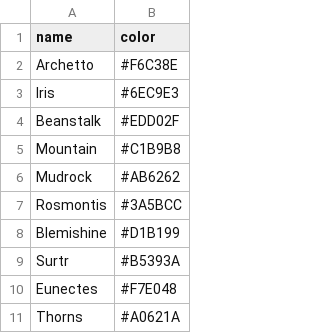
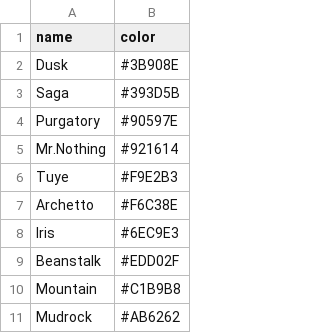
Before and after one commit to Ze1598/arknights-wallpaper-generator, a CSV file: static/data/colors.csv, drawn as a sheet; only a part is shown; the shorter side is filled out with more unchanged rows.

```diff
--- a/static/data/colors.csv
+++ b/static/data/colors.csv
@@ -1,2 +1,7 @@
 name,color
+Dusk,#3B908E
+Saga,#393D5B
+Purgatory,#90597E
+Mr.Nothing,#921614
+Tuye,#F9E2B3
 Archetto,#F6C38E
```
Also changed, not shown: static/data/operators_info.csv, 2 other files.
